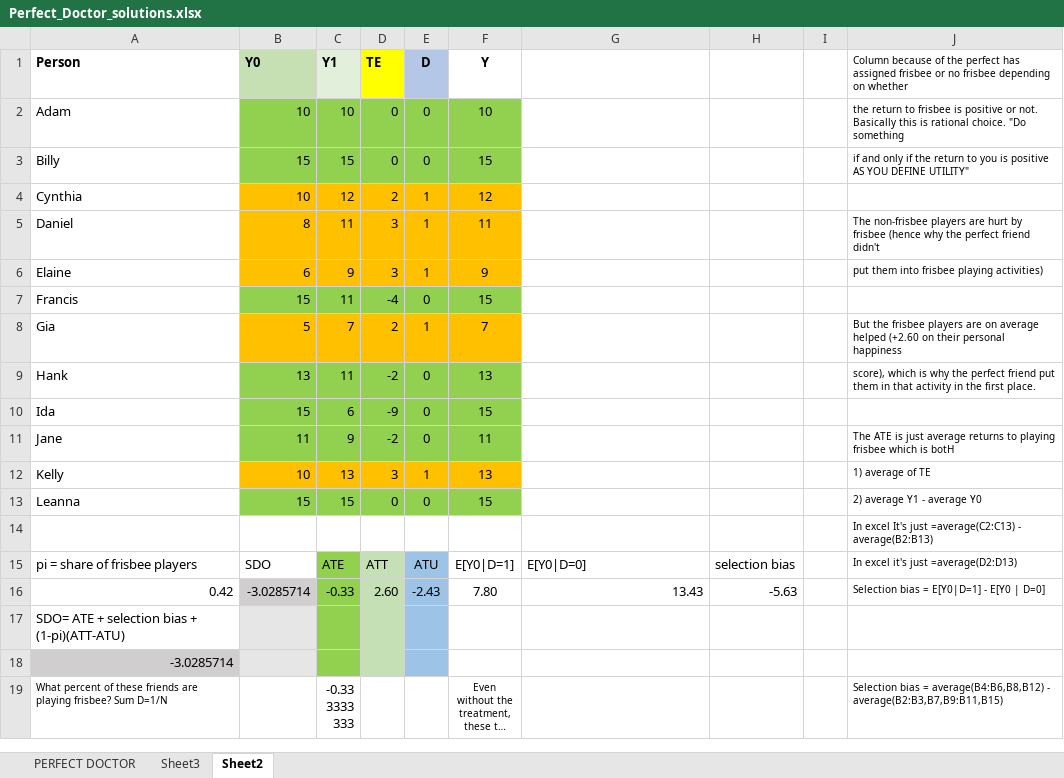
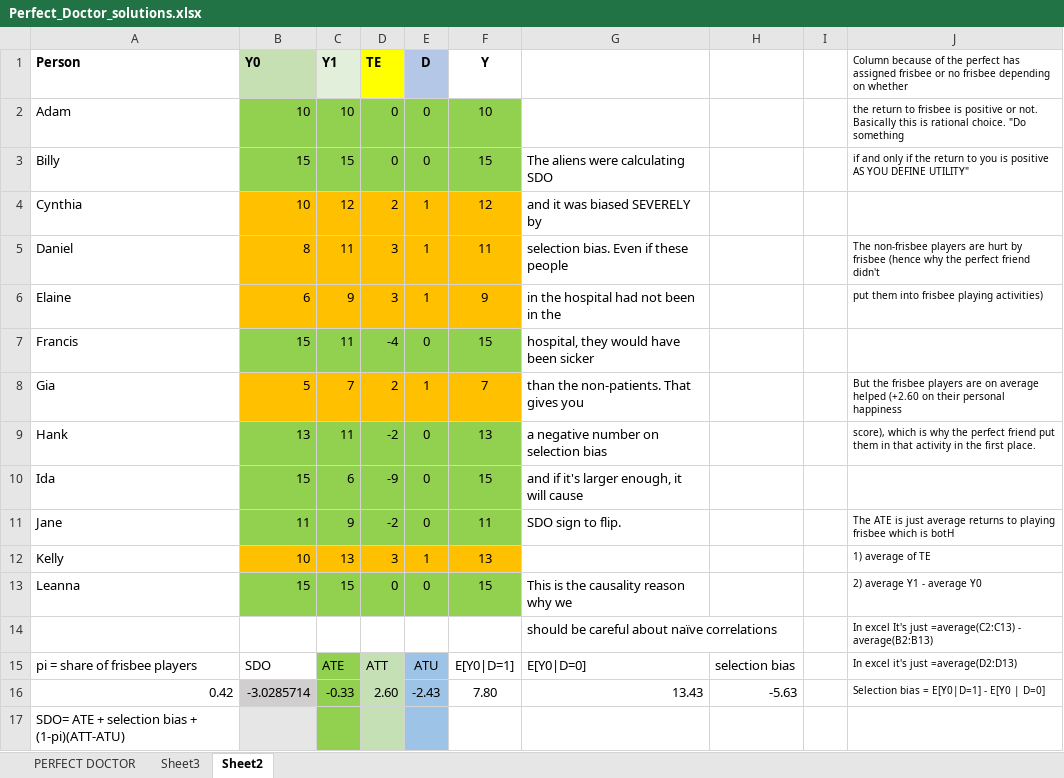
Before and after one commit to Mixtape-Sessions/Causal-Inference, an Excel workbook: Exercises/Perfect_Doctor_solutions.xlsx, sheet Sheet2, drawn as a sheet; only a part is shown; the shorter side is filled out with more unchanged rows; long unchanged cells end in …; values as stored, in another font and other column widths than the file's, no borders; the diff names each change by its address in the sheet, - before the commit and + after, or states it on an @@ line.

Commit message:
more updated excel

```diff
--- a/Exercises/Perfect_Doctor_solutions.xlsx (sheet Sheet2)
+++ b/Exercises/Perfect_Doctor_solutions.xlsx (sheet Sheet2)
-G3: (empty)
+G3: The aliens were calculating SDO
-G4: (empty)
+G4: and it was biased SEVERELY by
-G5: (empty)
+G5: selection bias. Even if these people
-G6: (empty)
+G6: in the hospital had not been in the
-G7: (empty)
+G7: hospital, they would have been sicker
-G8: (empty)
+G8: than the non-patients. That gives you
-G9: (empty)
+G9: a negative number on selection bias
-G10: (empty)
+G10: and if it's larger enough, it will cause
-G11: (empty)
+G11: SDO sign to flip.
-G13: (empty)
+G13: This is the causality reason why we
-G14: (empty)
+G14: should be careful about naïve correlations
```
